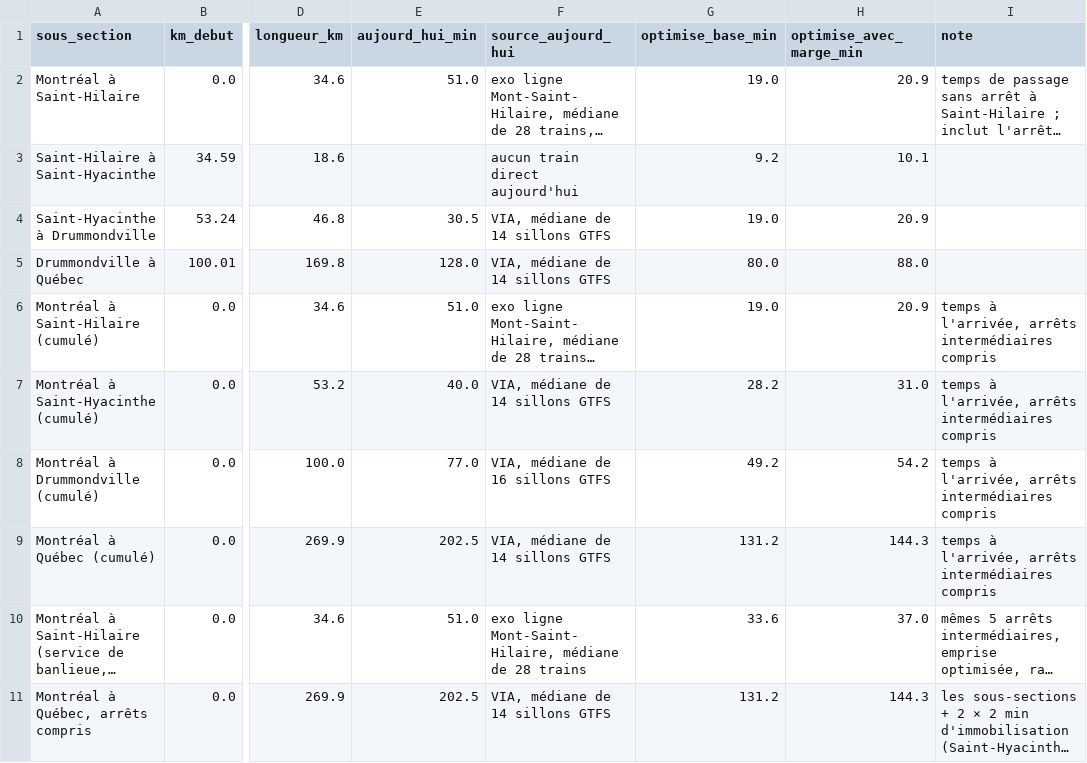
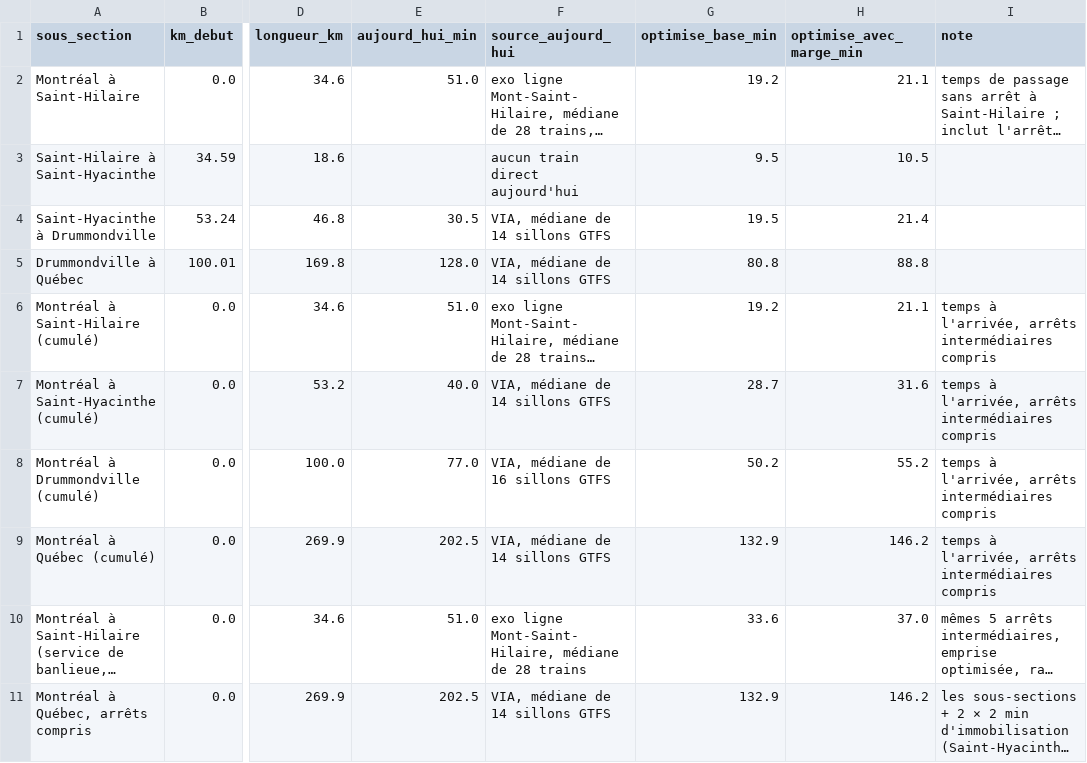
Before and after one commit to Vincent53212/corridor-via-rapport-minimal, a CSV file: livrables/sous_sections_montreal_quebec.csv, drawn as a sheet; only a part is shown, gaps mark what is left out; long unchanged cells end in …; the diff names each change by its address in the sheet, - before the commit and + after, or states it on an @@ line.

```diff
--- a/livrables/sous_sections_montreal_quebec.csv
+++ b/livrables/sous_sections_montreal_quebec.csv
-G2 (optimise_base_min): 19.0
+G2 (optimise_base_min): 19.2
-H2 (optimise_avec_marge_min): 20.9
+H2 (optimise_avec_marge_min): 21.1
-G3 (optimise_base_min): 9.2
+G3 (optimise_base_min): 9.5
-H3 (optimise_avec_marge_min): 10.1
+H3 (optimise_avec_marge_min): 10.5
-G4 (optimise_base_min): 19.0
+G4 (optimise_base_min): 19.5
-H4 (optimise_avec_marge_min): 20.9
+H4 (optimise_avec_marge_min): 21.4
-G5 (optimise_base_min): 80.0
+G5 (optimise_base_min): 80.8
-H5 (optimise_avec_marge_min): 88.0
+H5 (optimise_avec_marge_min): 88.8
-G6 (optimise_base_min): 19.0
+G6 (optimise_base_min): 19.2
-H6 (optimise_avec_marge_min): 20.9
+H6 (optimise_avec_marge_min): 21.1
-G7 (optimise_base_min): 28.2
+G7 (optimise_base_min): 28.7
-H7 (optimise_avec_marge_min): 31.0
+H7 (optimise_avec_marge_min): 31.6
-G8 (optimise_base_min): 49.2
+G8 (optimise_base_min): 50.2
-H8 (optimise_avec_marge_min): 54.2
+H8 (optimise_avec_marge_min): 55.2
-G9 (optimise_base_min): 131.2
+G9 (optimise_base_min): 132.9
-H9 (optimise_avec_marge_min): 144.3
+H9 (optimise_avec_marge_min): 146.2
-G11 (optimise_base_min): 131.2
+G11 (optimise_base_min): 132.9
-H11 (optimise_avec_marge_min): 144.3
+H11 (optimise_avec_marge_min): 146.2
```
Also changed, not shown: livrables/decomposition_gains.csv, livrables/etapes_temps.csv, 34 other files.
